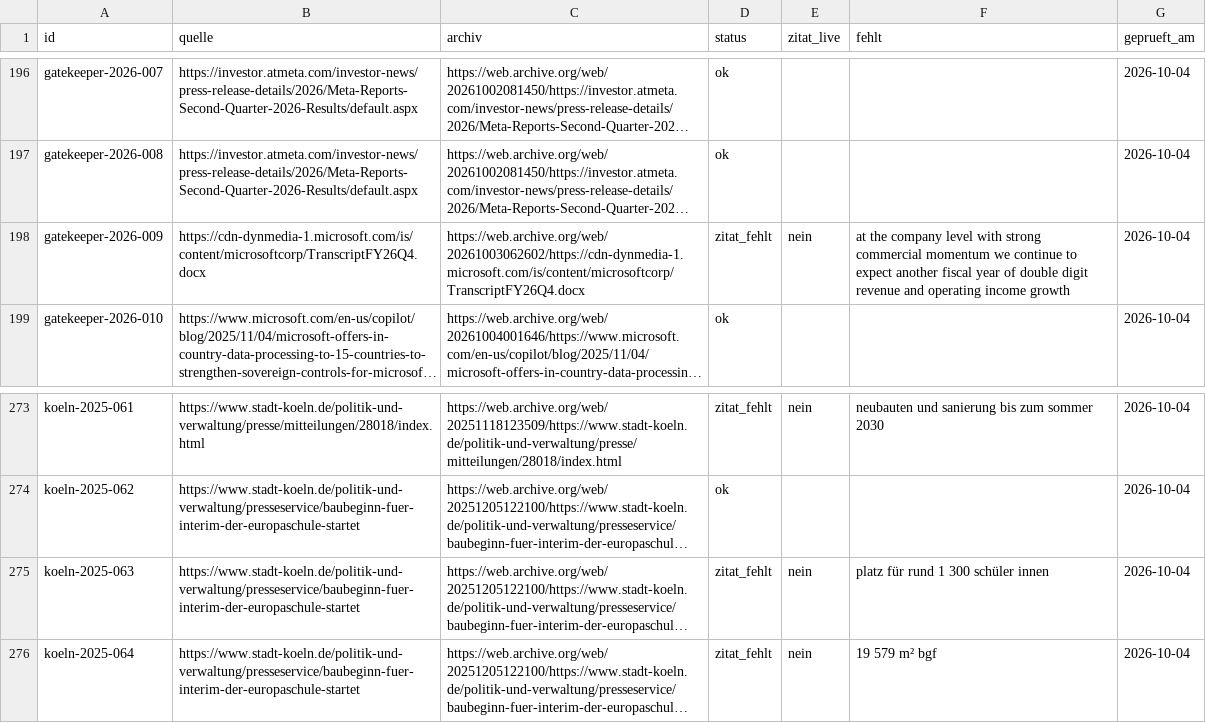
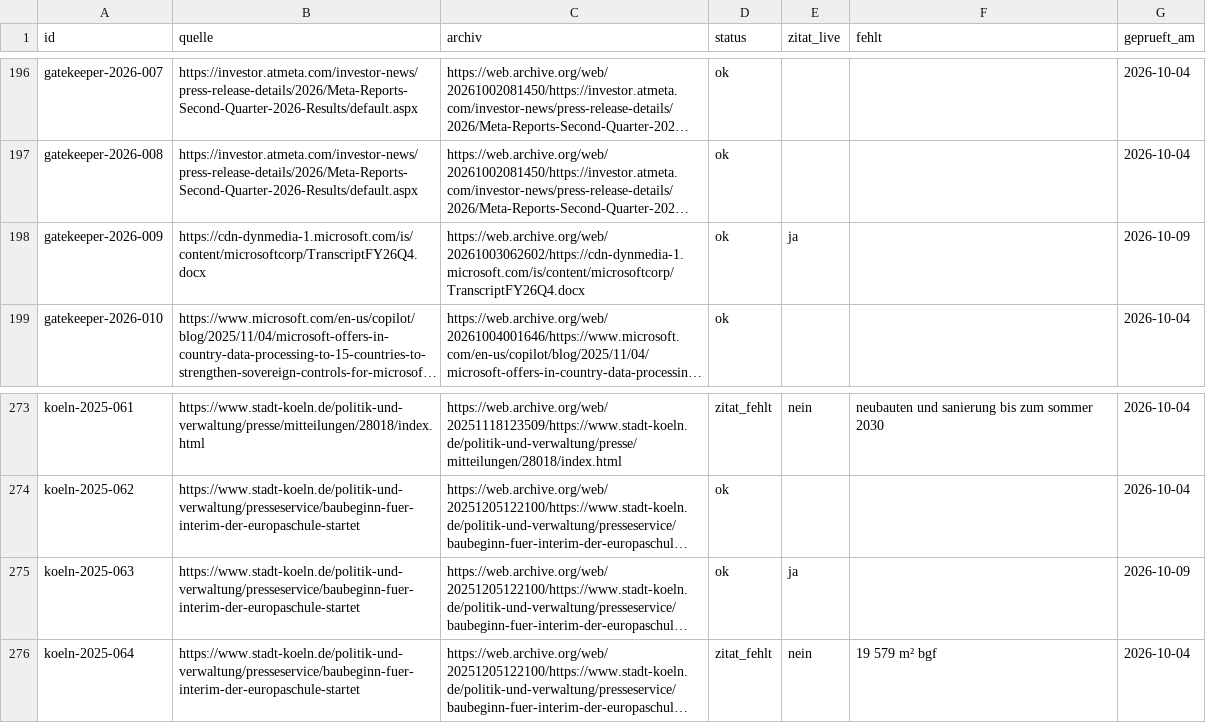
Before and after one commit to Felix3c/festgehalten, a CSV file: recherche/archiv-quellen.csv, drawn as a sheet; only a part is shown, gaps mark what is left out; long unchanged cells end in …; the diff names each change by its address in the sheet, - before the commit and + after, or states it on an @@ line.

```diff
--- a/recherche/archiv-quellen.csv
+++ b/recherche/archiv-quellen.csv
-D198 (status): zitat_fehlt
+D198 (status): ok
-E198 (zitat_live): nein
+E198 (zitat_live): ja
-F198 (fehlt): at the company level with strong commercial momentum we continue to expect another fiscal year of double digit revenue and operating income growth
+F198 (fehlt): (empty)
-G198 (geprueft_am): 2026-10-04
+G198 (geprueft_am): 2026-10-09
-D275 (status): zitat_fehlt
+D275 (status): ok
-E275 (zitat_live): nein
+E275 (zitat_live): ja
-F275 (fehlt): platz für rund 1 300 schüler innen
+F275 (fehlt): (empty)
-G275 (geprueft_am): 2026-10-04
+G275 (geprueft_am): 2026-10-09
```
Also changed, not shown: 18 other files.
